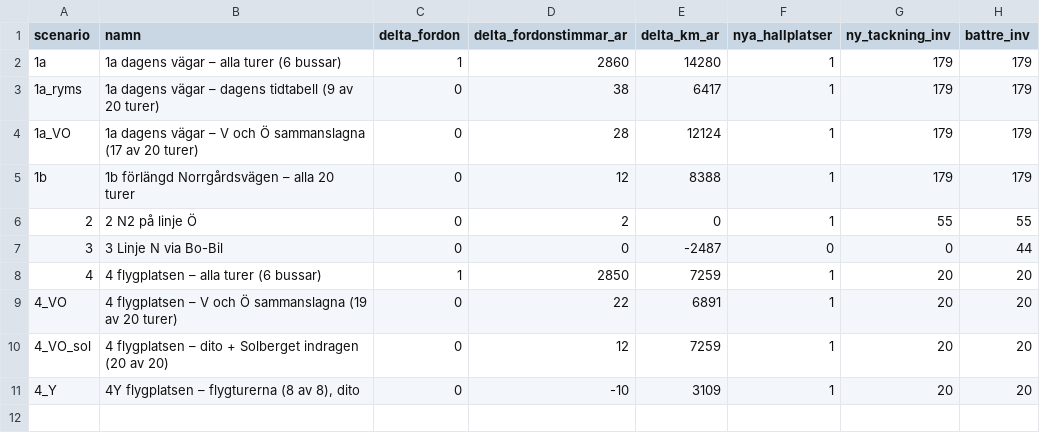
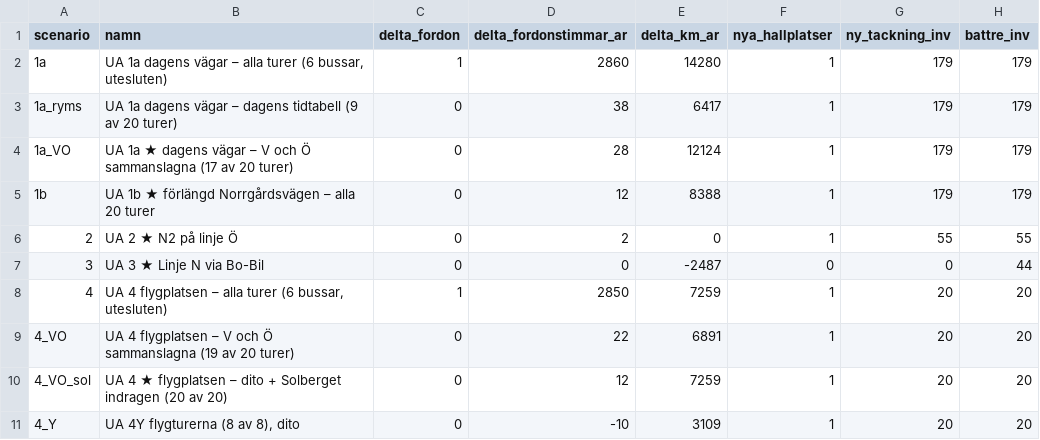
Before and after one commit to JesperHelen/-land, a CSV file: data/processed/b5_kalkyl.csv, drawn as a sheet; only a part is shown; the diff names each change by its address in the sheet, - before the commit and + after, or states it on an @@ line.

```diff
--- a/data/processed/b5_kalkyl.csv
+++ b/data/processed/b5_kalkyl.csv
-B2 (namn): 1a dagens vägar – alla turer (6 bussar)
+B2 (namn): UA 1a dagens vägar – alla turer (6 bussar, utesluten)
-B3 (namn): 1a dagens…
+B3 (namn): UA 1a dagens…
-B4 (namn): 1a dagens vägar…
+B4 (namn): UA 1a ★ dagens vägar…
-B5 (namn): 1b förlängd Norrgårdsvägen – alla 20 turer
+B5 (namn): UA 1b ★ förlängd Norrgårdsvägen – alla 20 turer
-B6 (namn): 2 N2 på linje Ö
+B6 (namn): UA 2 ★ N2 på linje Ö
-B7 (namn): 3 Linje N via Bo-Bil
+B7 (namn): UA 3 ★ Linje N via Bo-Bil
-B8 (namn): 4 flygplatsen – alla turer (6 bussar)
+B8 (namn): UA 4 flygplatsen – alla turer (6 bussar, utesluten)
-B9 (namn): 4 flygplatsen…
+B9 (namn): UA 4 flygplatsen…
-B10 (namn): 4 flygplatsen –…
+B10 (namn): UA 4 ★ flygplatsen –…
-B11 (namn): 4Y flygplatsen – flygturerna (8 av 8), dito
+B11 (namn): UA 4Y flygturerna (8 av 8), dito
```
Also changed, not shown: 53 other files.
